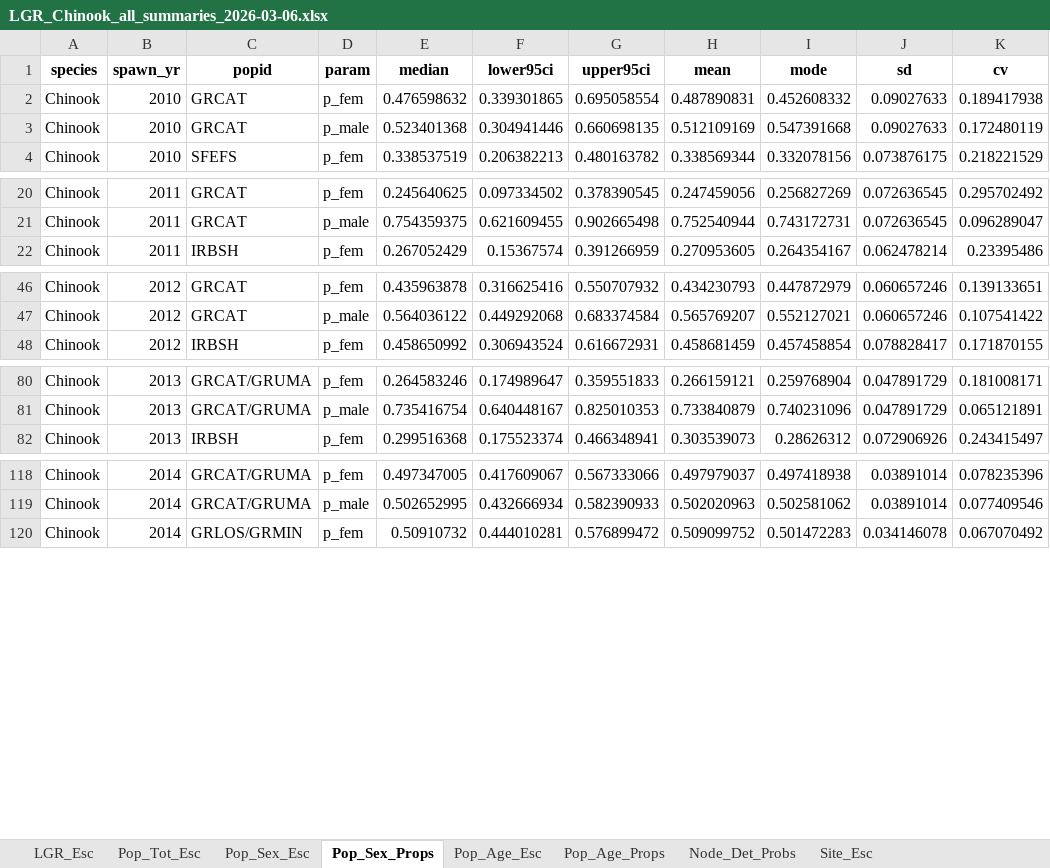
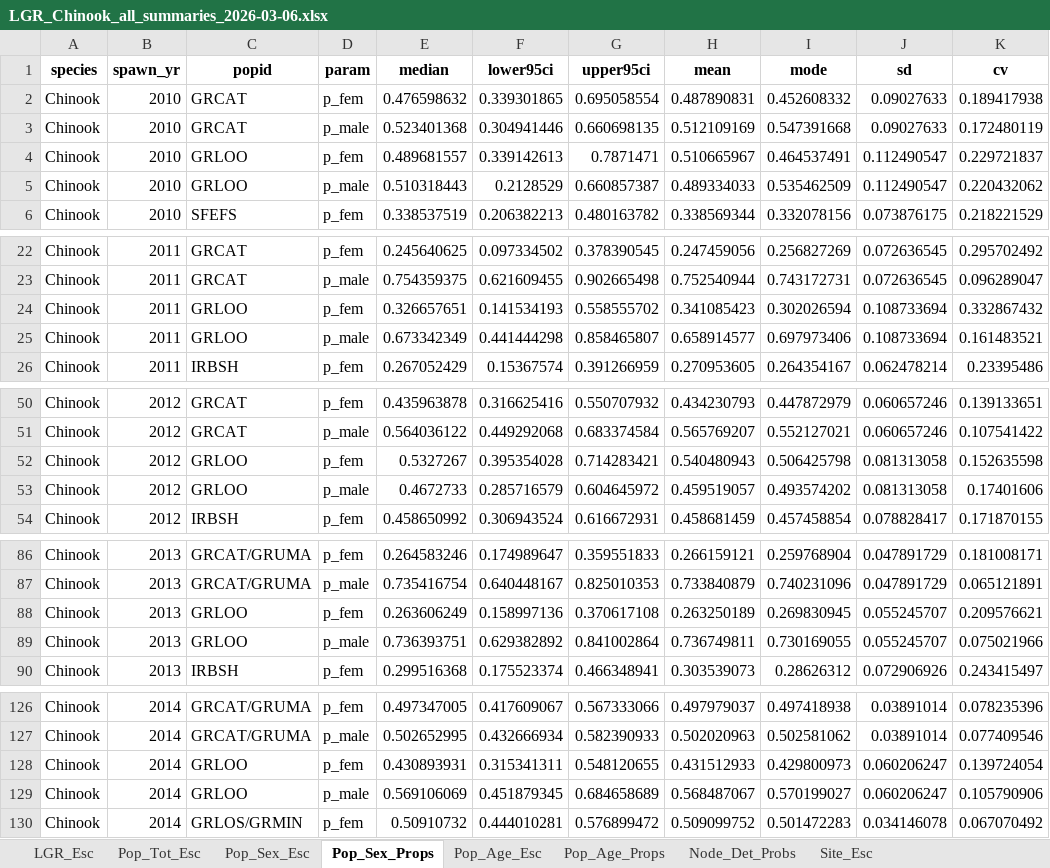
Before and after one commit to NPTfisheries/SnakeRiverFishStatus, an Excel workbook: output/syntheses/LGR_Chinook_all_summaries_2026-03-06.xlsx, sheet Pop_Sex_Props, drawn as a sheet; only a part is shown, gaps mark what is left out; values as stored, in another font and other column widths than the file's, no borders; the diff covers the shown part only; the diff names each change by its address in the sheet, - before the commit and + after, or states it on an @@ line.

```diff
--- a/output/syntheses/LGR_Chinook_all_summaries_2026-03-06.xlsx (sheet Pop_Sex_Props)
+++ b/output/syntheses/LGR_Chinook_all_summaries_2026-03-06.xlsx (sheet Pop_Sex_Props)
+row 4: Chinook | 2010 | GRLOO | p_fem | 0.489681557 | 0.339142613 | 0.7871471 | 0.510665967 | 0.464537491 | 0.112490547 | 0.229721837
+row 5: Chinook | 2010 | GRLOO | p_male | 0.510318443 | 0.2128529 | 0.660857387 | 0.489334033 | 0.535462509 | 0.112490547 | 0.220432062
+row 24: Chinook | 2011 | GRLOO | p_fem | 0.326657651 | 0.141534193 | 0.558555702 | 0.341085423 | 0.302026594 | 0.108733694 | 0.332867432
+row 25: Chinook | 2011 | GRLOO | p_male | 0.673342349 | 0.441444298 | 0.858465807 | 0.658914577 | 0.697973406 | 0.108733694 | 0.161483521
+row 52: Chinook | 2012 | GRLOO | p_fem | 0.5327267 | 0.395354028 | 0.714283421 | 0.540480943 | 0.506425798 | 0.081313058 | 0.152635598
+row 53: Chinook | 2012 | GRLOO | p_male | 0.4672733 | 0.285716579 | 0.604645972 | 0.459519057 | 0.493574202 | 0.081313058 | 0.17401606
+row 88: Chinook | 2013 | GRLOO | p_fem | 0.263606249 | 0.158997136 | 0.370617108 | 0.263250189 | 0.269830945 | 0.055245707 | 0.209576621
+row 89: Chinook | 2013 | GRLOO | p_male | 0.736393751 | 0.629382892 | 0.841002864 | 0.736749811 | 0.730169055 | 0.055245707 | 0.075021966
+row 128: Chinook | 2014 | GRLOO | p_fem | 0.430893931 | 0.315341311 | 0.548120655 | 0.431512933 | 0.429800973 | 0.060206247 | 0.139724054
+row 129: Chinook | 2014 | GRLOO | p_male | 0.569106069 | 0.451879345 | 0.684658689 | 0.568487067 | 0.570199027 | 0.060206247 | 0.105790906
```
Also changed, not shown: 14 added rows elsewhere in this sheet, sheet Pop_Age_Esc, sheet Pop_Sex_Esc, sheet Pop_Age_Props, sheet Pop_Tot_Esc, 26 other files.
